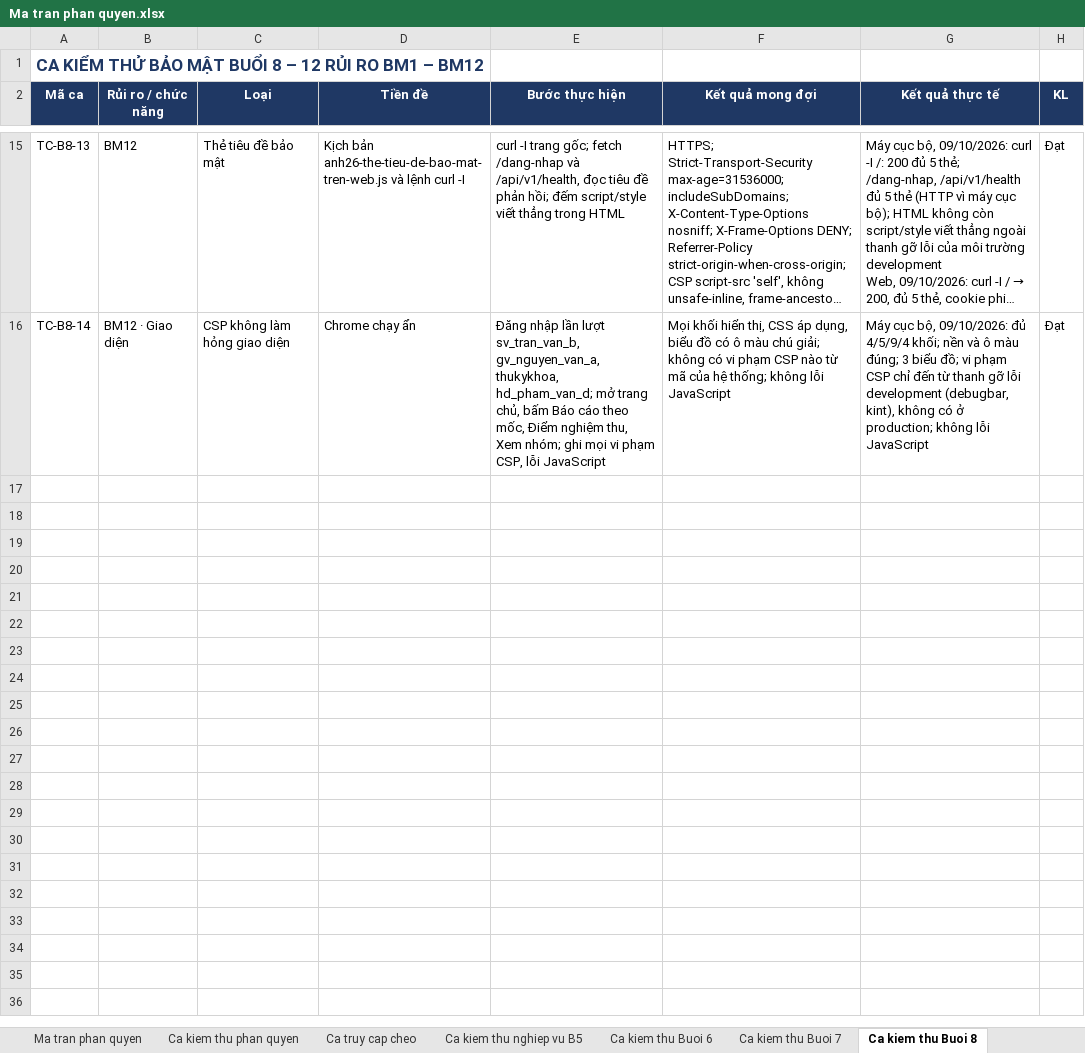
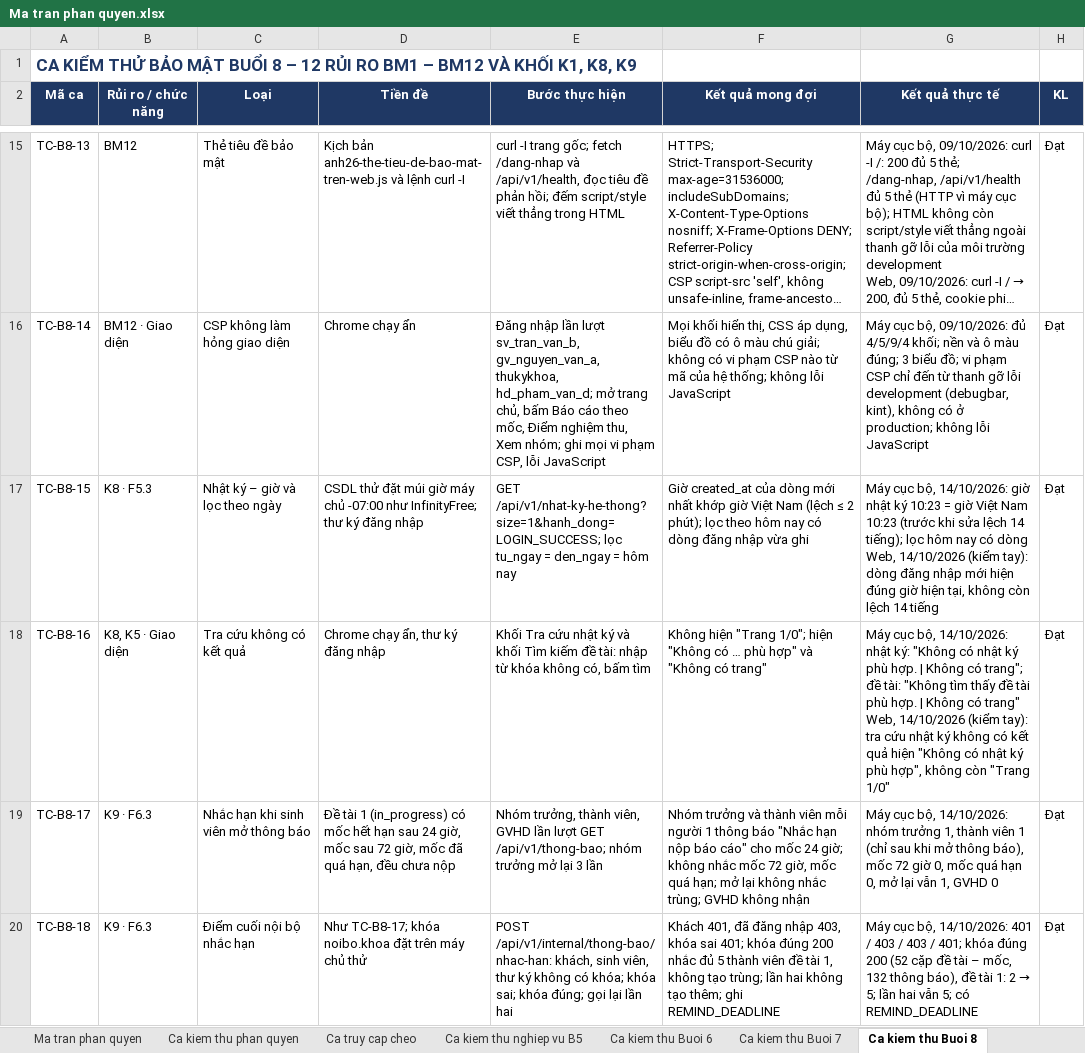
Before and after one commit to 24100494-bit/CSE702051_N03_-DT13, an Excel workbook: Ma tran phan quyen.xlsx, sheet Ca kiem thu Buoi 8, drawn as a sheet; only a part is shown, gaps mark what is left out; long unchanged cells end in …; values as stored, in another font and other column widths than the file's, no borders; ↵ is a line break in a cell; the diff covers the shown part only; the diff names each change by its address in the sheet, - before the commit and + after, or states it on an @@ line.

Commit message:
[KiemThu] Add: ca kiem thu K1, K8, K9; OpenAPI quen mat khau, cap ma, nhac han noi bo

```diff
--- a/Ma tran phan quyen.xlsx (sheet Ca kiem thu Buoi 8)
+++ b/Ma tran phan quyen.xlsx (sheet Ca kiem thu Buoi 8)
-A1 (Mã ca): …– BM12
+A1 (Mã ca): …– BM12 VÀ KHỐI K1, K8, K9
+row 17: TC-B8-15 | K8 · F5.3 | Nhật ký – giờ và lọc theo ngày | CSDL thử đặt múi giờ máy chủ -07:00 như InfinityFree; thư ký đăng nhập | GET /api/v1/nhat-ky-he-thong?size=1&hanh_dong=LOGIN_SUCCESS; lọc tu_ngay = den_ngay = hôm nay | Giờ created_at của dòng mới nhất khớp giờ Việt Nam (lệch ≤ 2 phút); lọc theo hôm nay có dòng đăng nhập vừa ghi | Máy cục bộ, 14/10/2026: giờ nhật ký 10:23 = giờ Việt Nam 10:23 (trước khi sửa lệch 14 tiếng); lọc hôm nay có dòng ↵ Web, 14/10/2026 (kiểm tay): dòng đăng nhập mới hiện đúng giờ hiện tại, không còn lệch 14 tiếng | Đạt
+row 18: TC-B8-16 | K8, K5 · Giao diện | Tra cứu không có kết quả | Chrome chạy ẩn, thư ký đăng nhập | Khối Tra cứu nhật ký và khối Tìm kiếm đề tài: nhập từ khóa không có, bấm tìm | Không hiện "Trang 1/0"; hiện "Không có … phù hợp" và "Không có trang" | Máy cục bộ, 14/10/2026: nhật ký: "Không có nhật ký phù hợp. | Không có trang"; đề tài: "Không tìm thấy đề tài phù hợp. | Không có trang" ↵ Web, 14/10/2026 (kiểm tay): tra cứu nhật ký không có kết quả hiện "Không có nhật ký phù hợp", không còn "Trang 1/0" | Đạt
+row 19: TC-B8-17 | K9 · F6.3 | Nhắc hạn khi sinh viên mở thông báo | Đề tài 1 (in_progress) có mốc hết hạn sau 24 giờ, mốc sau 72 giờ, mốc đã quá hạn, đều chưa nộp | Nhóm trưởng, thành viên, GVHD lần lượt GET /api/v1/thong-bao; nhóm trưởng mở lại 3 lần | Nhóm trưởng và thành viên mỗi người 1 thông báo "Nhắc hạn nộp báo cáo" cho mốc 24 giờ; không nhắc mốc 72 giờ, mốc quá hạn; mở lại không nhắc trùng; GVHD không nhận | Máy cục bộ, 14/10/2026: nhóm trưởng 1, thành viên 1 (chỉ sau khi mở thông báo), mốc 72 giờ 0, mốc quá hạn 0, mở lại vẫn 1, GVHD 0 | Đạt
+row 20: TC-B8-18 | K9 · F6.3 | Điểm cuối nội bộ nhắc hạn | Như TC-B8-17; khóa noibo.khoa đặt trên máy chủ thử | POST /api/v1/internal/thong-bao/nhac-han: khách, sinh viên, thư ký không có khóa; khóa sai; khóa đúng; gọi lại lần hai | Khách 401, đã đăng nhập 403, khóa sai 401; khóa đúng 200 nhắc đủ 5 thành viên đề tài 1, không tạo trùng; lần hai không tạo thêm; ghi REMIND_DEADLINE | Máy cục bộ, 14/10/2026: 401 / 403 / 403 / 401; khóa đúng 200 (52 cặp đề tài – mốc, 132 thông báo), đề tài 1: 2 → 5; lần hai vẫn 5; có REMIND_DEADLINE | Đạt
```
Also changed, not shown: 3 added rows elsewhere in this sheet, sheet Ca kiem thu phan quyen, sheet Tong hop, sheet Ma tran phan quyen, 1 other file.
